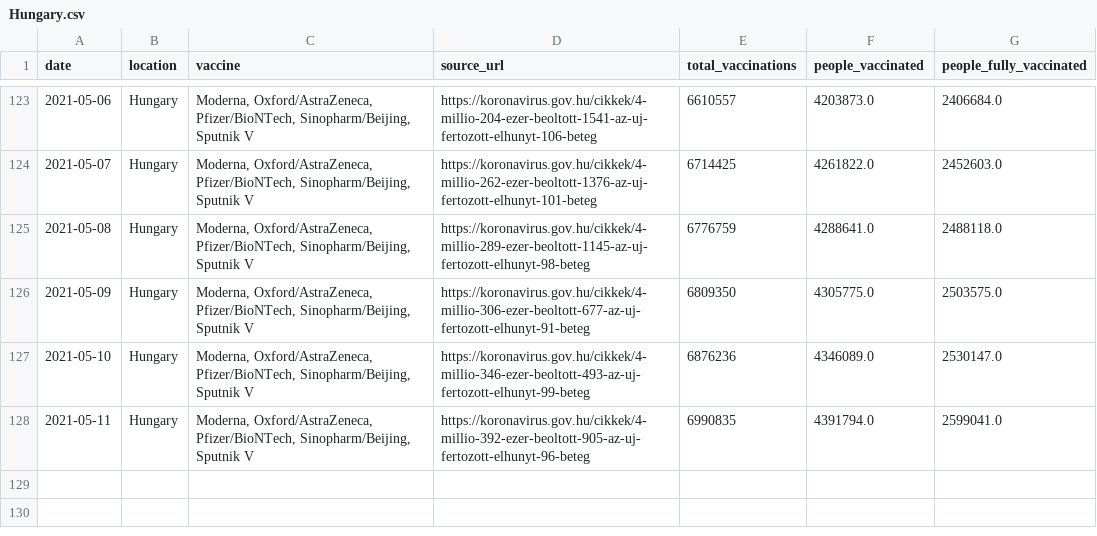
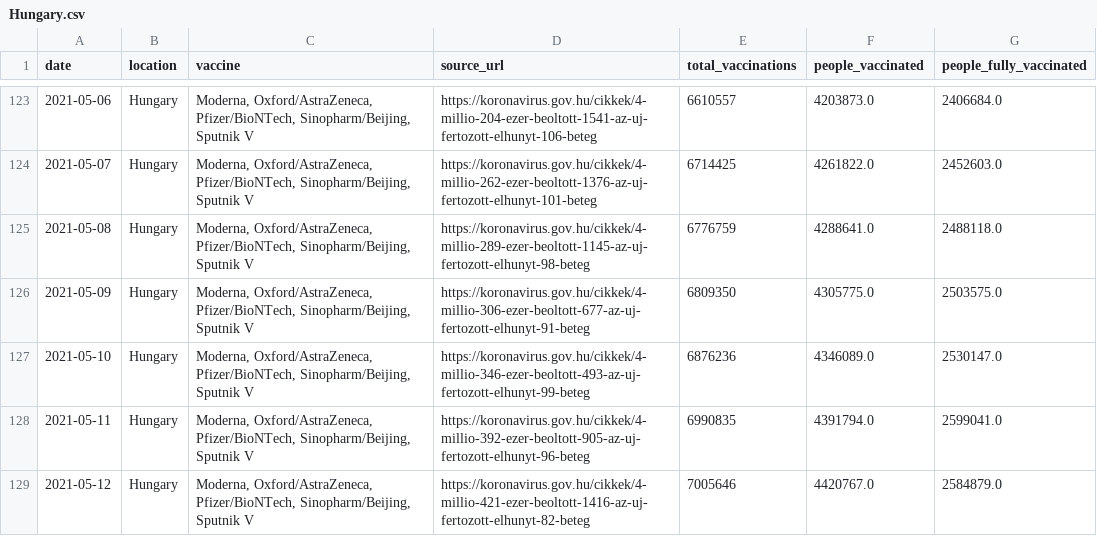
Before and after one commit to blasf1/covid_vaccine_progress_bot, a CSV file: output/Hungary.csv, drawn as a sheet; only a part is shown, gaps mark what is left out.

Commit message:
[BOT] Pushing last date when countries information has been updated.

```diff
--- a/output/Hungary.csv
+++ b/output/Hungary.csv
@@ -128 +128,2 @@ date,location,vaccine,source_url,total_vaccinations,people_vaccinated,people_ful
 2021-05-11,Hungary,"Moderna, Oxford/AstraZeneca, Pfizer/BioNTech, Sinopharm/Beijing, Sputnik V",https://koronavirus.gov.hu/cikkek/4-millio-392-ezer-beoltott-905-az-uj-fertozott-elhunyt-96-beteg,6990835,4391794.0,2599041.0
+2021-05-12,Hungary,"Moderna, Oxford/AstraZeneca, Pfizer/BioNTech, Sinopharm/Beijing, Sputnik V",https://koronavirus.gov.hu/cikkek/4-millio-421-ezer-beoltott-1416-az-uj-fertozott-elhunyt-82-beteg,7005646,4420767.0,2584879.0
```
